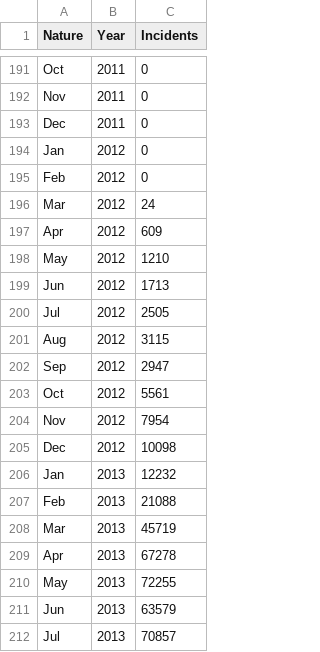
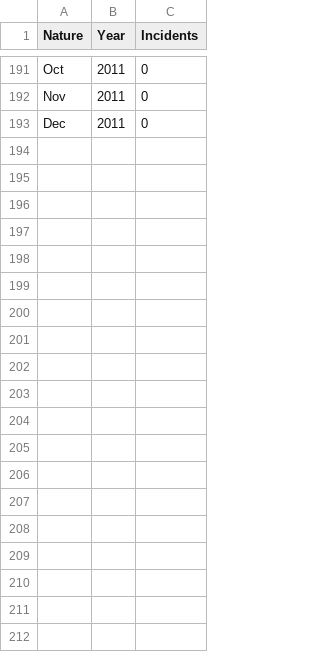
Before and after one commit to wrahool/FinCEN_SARsData, a CSV file: data/1996-2011/DI_ByYearMo.csv, drawn as a sheet; only a part is shown, gaps mark what is left out; the diff covers the shown part only.

```diff
--- a/data/1996-2011/DI_ByYearMo.csv
+++ b/data/1996-2011/DI_ByYearMo.csv
@@ -194,19 +193,0 @@
-"Jan","2012",0
-"Feb","2012",0
-"Mar","2012",24
-"Apr","2012",609
-"May","2012",1210
-"Jun","2012",1713
-"Jul","2012",2505
-"Aug","2012",3115
-"Sep","2012",2947
-"Oct","2012",5561
-"Nov","2012",7954
-"Dec","2012",10098
-"Jan","2013",12232
-"Feb","2013",21088
-"Mar","2013",45719
-"Apr","2013",67278
-"May","2013",72255
-"Jun","2013",63579
-"Jul","2013",70857
```
Also changed, not shown: 41 removed rows elsewhere in this file, data/1996-2011/CC_ByStateTer.csv, data/1996-2011/CC_ByYearMo.csv, 20 other files.
